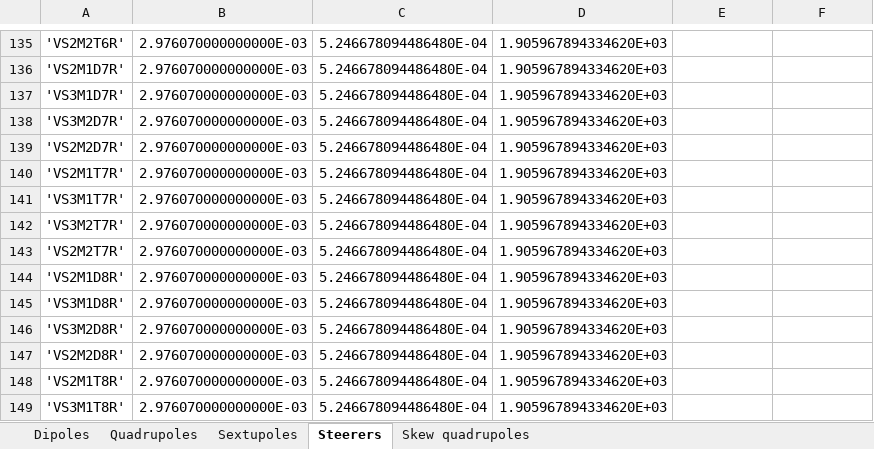
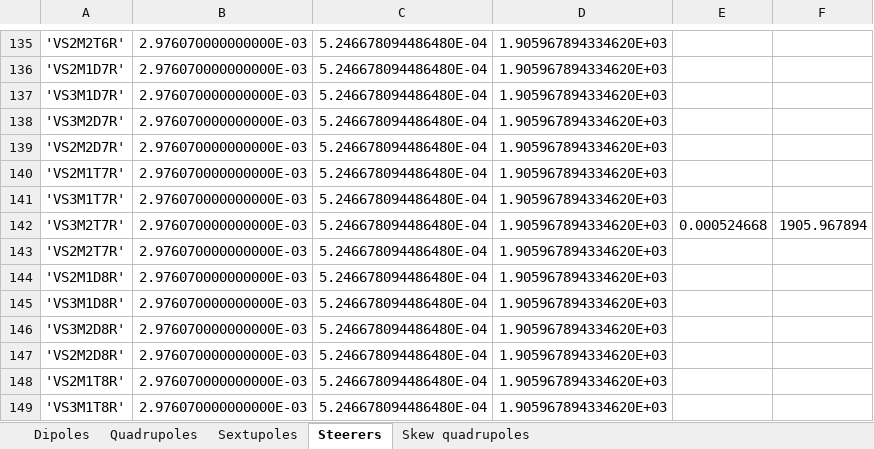
Before and after one commit to hz-b/dt4acc, an Excel workbook: src/dt4acc/resources/conversion-factors-simplified-table.xlsx, sheet Steerers, drawn as a sheet; only a part is shown, gaps mark what is left out; values as stored, in another font and other column widths than the file's, no borders; the diff names each change by its address in the sheet, - before the commit and + after, or states it on an @@ line.

```diff
--- a/src/dt4acc/resources/conversion-factors-simplified-table.xlsx (sheet Steerers)
+++ b/src/dt4acc/resources/conversion-factors-simplified-table.xlsx (sheet Steerers)
-E142: (empty)
+E142: 0.000524668
-F142: (empty)
+F142: 1905.967894
```
Also changed, not shown: sheet Sextupoles, 7 other files.
